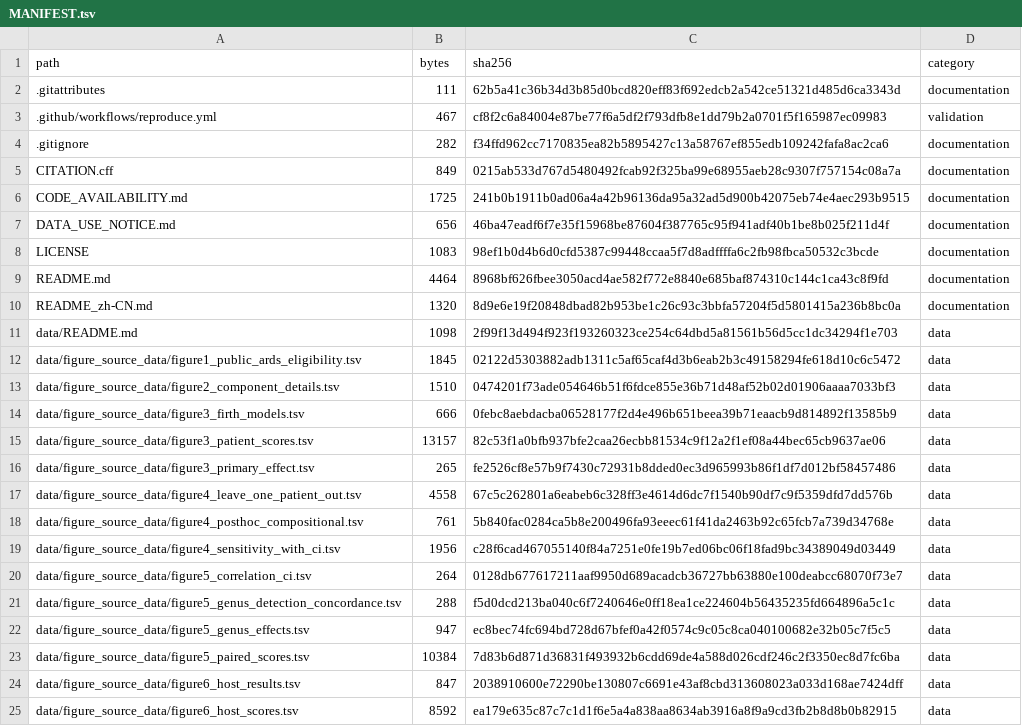
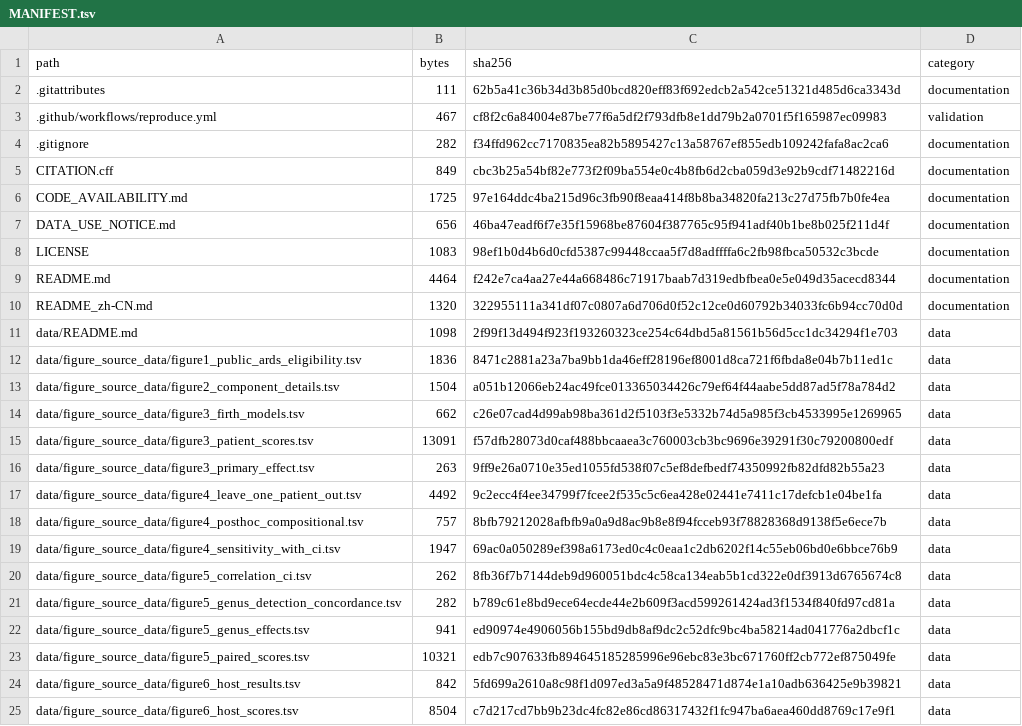
Before and after one commit to FENG1567/acute-pancreatitis-ards-microbiome, a TSV file: MANIFEST.tsv, drawn as a sheet; only a part is shown; the diff covers the shown part only.

```diff
--- a/MANIFEST.tsv
+++ b/MANIFEST.tsv
@@ -4,22 +4,22 @@ path	bytes	sha256	category
 .gitignore	282	f34ffd962cc7170835ea82b5895427c13a58767ef855edb109242fafa8ac2ca6	documentation
-CITATION.cff	849	0215ab533d767d5480492fcab92f325ba99e68955aeb28c9307f757154c08a7a	documentation
-CODE_AVAILABILITY.md	1725	241b0b1911b0ad06a4a42b96136da95a32ad5d900b42075eb74e4aec293b9515	documentation
+CITATION.cff	849	cbc3b25a54bf82e773f2f09ba554e0c4b8fb6d2cba059d3e92b9cdf71482216d	documentation
+CODE_AVAILABILITY.md	1725	97e164ddc4ba215d96c3fb90f8eaa414f8b8ba34820fa213c27d75fb7b0fe4ea	documentation
 DATA_USE_NOTICE.md	656	46ba47eadf6f7e35f15968be87604f387765c95f941adf40b1be8b025f211d4f	documentation
 LICENSE	1083	98ef1b0d4b6d0cfd5387c99448ccaa5f7d8adffffa6c2fb98fbca50532c3bcde	documentation
-README.md	4464	8968bf626fbee3050acd4ae582f772e8840e685baf874310c144c1ca43c8f9fd	documentation
-README_zh-CN.md	1320	8d9e6e19f20848dbad82b953be1c26c93c3bbfa57204f5d5801415a236b8bc0a	documentation
+README.md	4464	f242e7ca4aa27e44a668486c71917baab7d319edbfbea0e5e049d35acecd8344	documentation
+README_zh-CN.md	1320	322955111a341df07c0807a6d706d0f52c12ce0d60792b34033fc6b94cc70d0d	documentation
 data/README.md	1098	2f99f13d494f923f193260323ce254c64dbd5a81561b56d5cc1dc34294f1e703	data
-data/figure_source_data/figure1_public_ards_eligibility.tsv	1845	02122d5303882adb1311c5af65caf4d3b6eab2b3c49158294fe618d10c6c5472	data
-data/figure_source_data/figure2_component_details.tsv	1510	0474201f73ade054646b51f6fdce855e36b71d48af52b02d01906aaaa7033bf3	data
-data/figure_source_data/figure3_firth_models.tsv	666	0febc8aebdacba06528177f2d4e496b651beea39b71eaacb9d814892f13585b9	data
-data/figure_source_data/figure3_patient_scores.tsv	13157	82c53f1a0bfb937bfe2caa26ecbb81534c9f12a2f1ef08a44bec65cb9637ae06	data
-data/figure_source_data/figure3_primary_effect.tsv	265	fe2526cf8e57b9f7430c72931b8dded0ec3d965993b86f1df7d012bf58457486	data
-data/figure_source_data/figure4_leave_one_patient_out.tsv	4558	67c5c262801a6eabeb6c328ff3e4614d6dc7f1540b90df7c9f5359dfd7dd576b	data
-data/figure_source_data/figure4_posthoc_compositional.tsv	761	5b840fac0284ca5b8e200496fa93eeec61f41da2463b92c65fcb7a739d34768e	data
-data/figure_source_data/figure4_sensitivity_with_ci.tsv	1956	c28f6cad467055140f84a7251e0fe19b7ed06bc06f18fad9bc34389049d03449	data
-data/figure_source_data/figure5_correlation_ci.tsv	264	0128db677617211aaf9950d689acadcb36727bb63880e100deabcc68070f73e7	data
-data/figure_source_data/figure5_genus_detection_concordance.tsv	288	f5d0dcd213ba040c6f7240646e0ff18ea1ce224604b56435235fd664896a5c1c	data
-data/figure_source_data/figure5_genus_effects.tsv	947	ec8bec74fc694bd728d67bfef0a42f0574c9c05c8ca040100682e32b05c7f5c5	data
-data/figure_source_data/figure5_paired_scores.tsv	10384	7d83b6d871d36831f493932b6cdd69de4a588d026cdf246c2f3350ec8d7fc6ba	data
-data/figure_source_data/figure6_host_results.tsv	847	2038910600e72290be130807c6691e43af8cbd313608023a033d168ae7424dff	data
-data/figure_source_data/figure6_host_scores.tsv	8592	ea179e635c87c7c1d1f6e5a4a838aa8634ab3916a8f9a9cd3fb2b8d8b0b82915	data
+data/figure_source_data/figure1_public_ards_eligibility.tsv	1836	8471c2881a23a7ba9bb1da46eff28196ef8001d8ca721f6fbda8e04b7b11ed1c	data
+data/figure_source_data/figure2_component_details.tsv	1504	a051b12066eb24ac49fce013365034426c79ef64f44aabe5dd87ad5f78a784d2	data
+data/figure_source_data/figure3_firth_models.tsv	662	c26e07cad4d99ab98ba361d2f5103f3e5332b74d5a985f3cb4533995e1269965	data
+data/figure_source_data/figure3_patient_scores.tsv	13091	f57dfb28073d0caf488bbcaaea3c760003cb3bc9696e39291f30c79200800edf	data
+data/figure_source_data/figure3_primary_effect.tsv	263	9ff9e26a0710e35ed1055fd538f07c5ef8defbedf74350992fb82dfd82b55a23	data
+data/figure_source_data/figure4_leave_one_patient_out.tsv	4492	9c2ecc4f4ee34799f7fcee2f535c5c6ea428e02441e7411c17defcb1e04be1fa	data
+data/figure_source_data/figure4_posthoc_compositional.tsv	757	8bfb79212028afbfb9a0a9d8ac9b8e8f94fcceb93f78828368d9138f5e6ece7b	data
+data/figure_source_data/figure4_sensitivity_with_ci.tsv	1947	69ac0a050289ef398a6173ed0c4c0eaa1c2db6202f14c55eb06bd0e6bbce76b9	data
+data/figure_source_data/figure5_correlation_ci.tsv	262	8fb36f7b7144deb9d960051bdc4c58ca134eab5b1cd322e0df3913d6765674c8	data
+data/figure_source_data/figure5_genus_detection_concordance.tsv	282	b789c61e8bd9ece64ecde44e2b609f3acd599261424ad3f1534f840fd97cd81a	data
+data/figure_source_data/figure5_genus_effects.tsv	941	ed90974e4906056b155bd9db8af9dc2c52dfc9bc4ba58214ad041776a2dbcf1c	data
+data/figure_source_data/figure5_paired_scores.tsv	10321	edb7c907633fb894645185285996e96ebc83e3bc671760ff2cb772ef875049fe	data
+data/figure_source_data/figure6_host_results.tsv	842	5fd699a2610a8c98f1d097ed3a5a9f48528471d874e1a10adb636425e9b39821	data
+data/figure_source_data/figure6_host_scores.tsv	8504	c7d217cd7bb9b23dc4fc82e86cd86317432f1fc947ba6aea460dd8769c17e9f1	data
```
Also changed, not shown: 120 edited cells elsewhere in this file, 5 other files.
